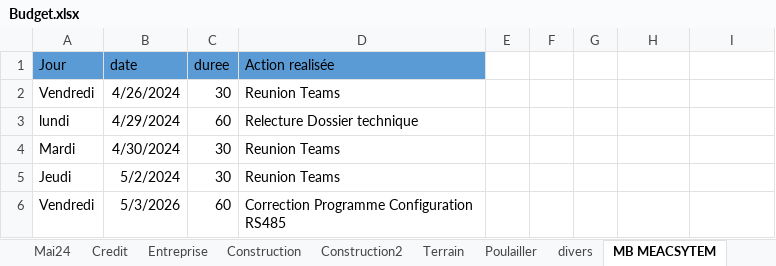
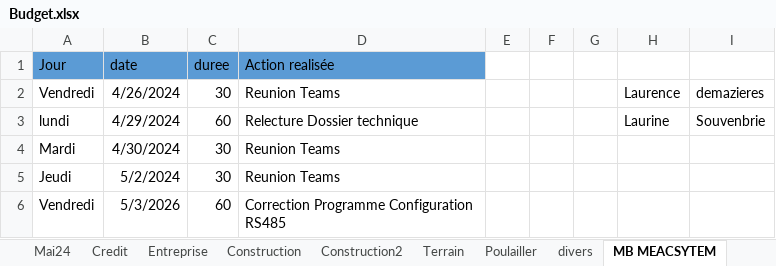
Before and after one commit to Aboudara/Document, an Excel workbook: Budget.xlsx, sheet MB MEACSYTEM, drawn as a sheet; values as stored, in another font and other column widths than the file's, no borders; the diff names each change by its address in the sheet, - before the commit and + after, or states it on an @@ line.

Commit message:
update

```diff
--- a/Budget.xlsx (sheet MB MEACSYTEM)
+++ b/Budget.xlsx (sheet MB MEACSYTEM)
-H2: (empty)
+H2: Laurence
-I2: (empty)
+I2: demazieres
-H3: (empty)
+H3: Laurine
-I3: (empty)
+I3: Souvenbrie
```
